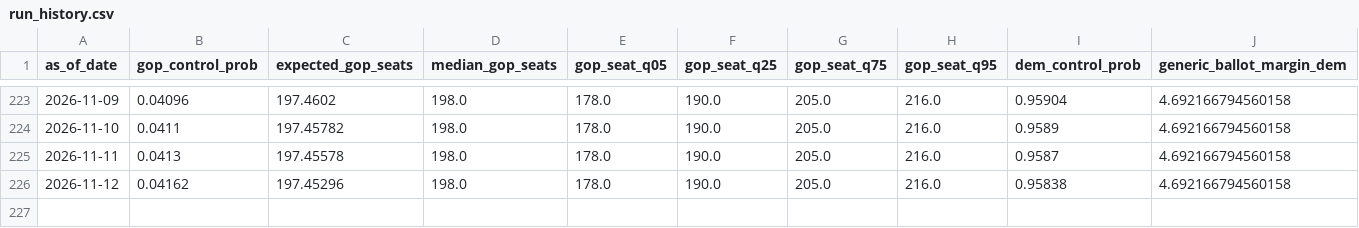
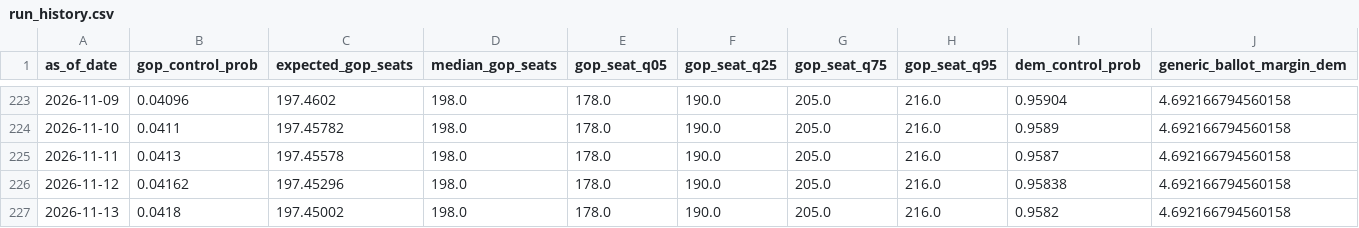
Before and after one commit to jaydendavisnc/election-forecast-2026, a CSV file: data/history/run_history.csv, drawn as a sheet; only a part is shown, gaps mark what is left out; rows hold the shown columns only; the diff names each change by its address in the sheet, - before the commit and + after, or states it on an @@ line.

```diff
--- a/data/history/run_history.csv
+++ b/data/history/run_history.csv
+row 227: 2026-11-13 | 0.0418 | 197.45002 | 198.0 | 178.0 | 190.0 | 205.0 | 216.0 | 0.9582 | 4.692166794560158
```
Also changed, not shown: data/history/forecast_history.csv, data/runtime/latest/district_forecast.csv, 6 other files.
